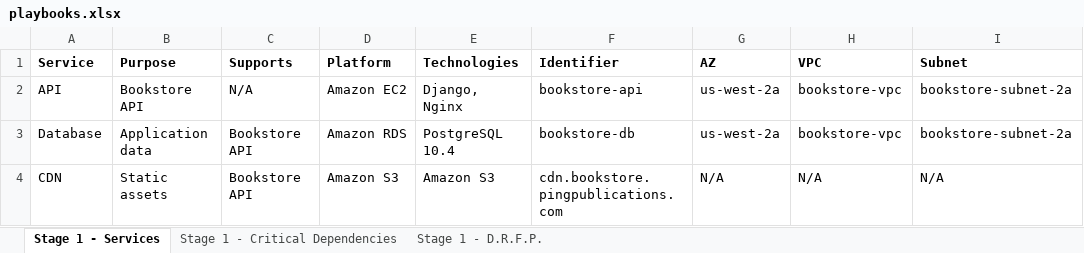
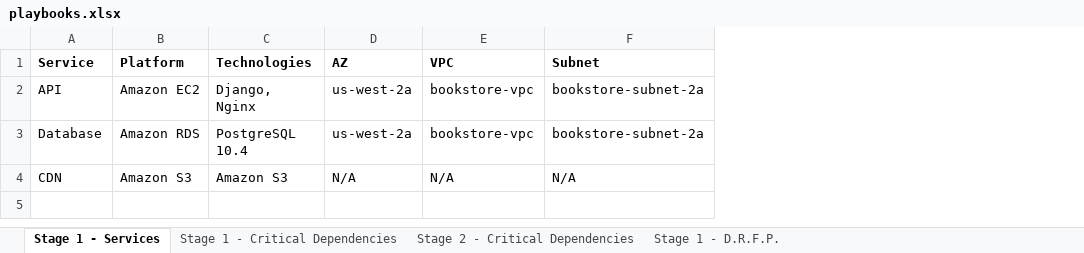
Before and after one commit to GabeStah/gremlin-blog-posts, an Excel workbook: src/_posts/chaos-engineering/chaos-engineering-through-staged-resiliency/notes/playbooks.xlsx, sheet Stage 1 - Services, drawn as a sheet; only a part is shown; values as stored, in another font and other column widths than the file's, no borders; the diff names each change by its address in the sheet, - before the commit and + after, or states it on an @@ line.

Commit message:
Finalized Stage 1/2

```diff
--- a/src/_posts/chaos-engineering/chaos-engineering-through-staged-resiliency/notes/playbooks.xlsx (sheet Stage 1 - Services)
+++ b/src/_posts/chaos-engineering/chaos-engineering-through-staged-resiliency/notes/playbooks.xlsx (sheet Stage 1 - Services)
+sheet tab: Stage 2 - Critical Dependencies
-column B (Purpose), rows 2-4: Bookstore API | Application data | Static assets
-column C (Supports), rows 2-4: N/A | Bookstore API | Bookstore API
-column F (Identifier), rows 2-4: bookstore-api | bookstore-db | cdn.bookstore.pingpublications.com
```
Also changed, not shown: 20 other files.
